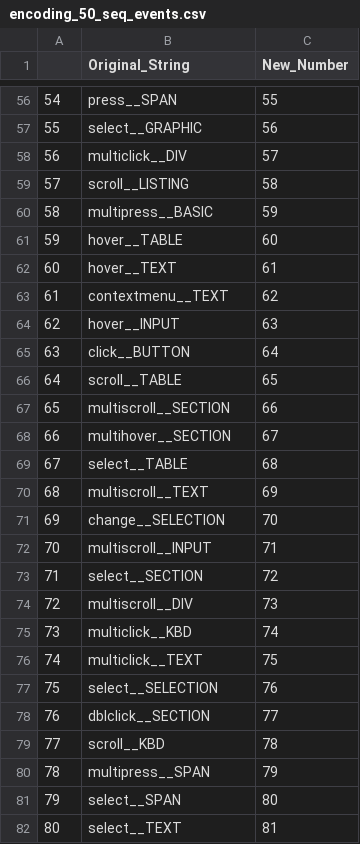
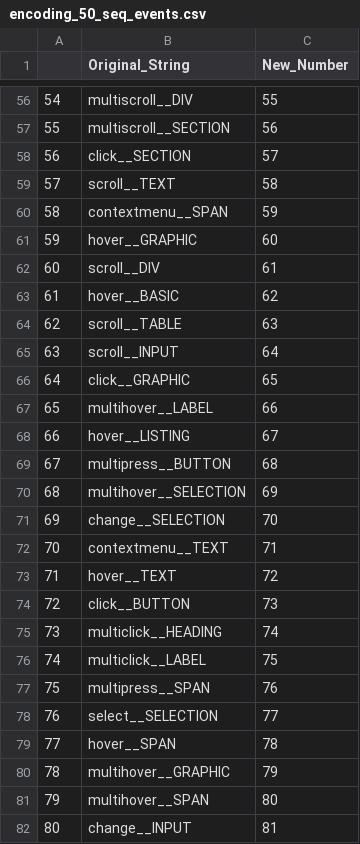
Before and after one commit to ssuurryyaaa/UoM_Dissertation, a CSV file: artifacts/data/preprocessing/encoding_50_seq_events.csv, drawn as a sheet; only a part is shown, gaps mark what is left out; the diff covers the shown part only.

```diff
--- a/artifacts/data/preprocessing/encoding_50_seq_events.csv
+++ b/artifacts/data/preprocessing/encoding_50_seq_events.csv
@@ -56,27 +56,27 @@
-54,press__SPAN,55
-55,select__GRAPHIC,56
-56,multiclick__DIV,57
-57,scroll__LISTING,58
-58,multipress__BASIC,59
-59,hover__TABLE,60
-60,hover__TEXT,61
-61,contextmenu__TEXT,62
-62,hover__INPUT,63
-63,click__BUTTON,64
-64,scroll__TABLE,65
-65,multiscroll__SECTION,66
-66,multihover__SECTION,67
-67,select__TABLE,68
-68,multiscroll__TEXT,69
+54,multiscroll__DIV,55
+55,multiscroll__SECTION,56
+56,click__SECTION,57
+57,scroll__TEXT,58
+58,contextmenu__SPAN,59
+59,hover__GRAPHIC,60
+60,scroll__DIV,61
+61,hover__BASIC,62
+62,scroll__TABLE,63
+63,scroll__INPUT,64
+64,click__GRAPHIC,65
+65,multihover__LABEL,66
+66,hover__LISTING,67
+67,multipress__BUTTON,68
+68,multihover__SELECTION,69
 69,change__SELECTION,70
-70,multiscroll__INPUT,71
-71,select__SECTION,72
-72,multiscroll__DIV,73
-73,multiclick__KBD,74
-74,multiclick__TEXT,75
-75,select__SELECTION,76
-76,dblclick__SECTION,77
-77,scroll__KBD,78
-78,multipress__SPAN,79
-79,select__SPAN,80
-80,select__TEXT,81
+70,contextmenu__TEXT,71
+71,hover__TEXT,72
+72,click__BUTTON,73
+73,multiclick__HEADING,74
+74,multiclick__LABEL,75
+75,multipress__SPAN,76
+76,select__SELECTION,77
+77,hover__SPAN,78
+78,multihover__GRAPHIC,79
+79,multihover__SPAN,80
+80,change__INPUT,81
```
Also changed, not shown: 84 edited cells elsewhere in this file, 16 other files.
